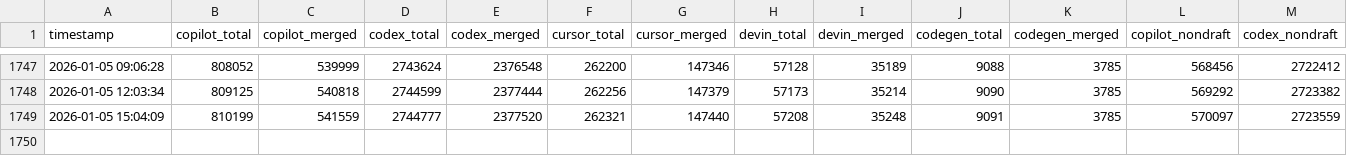
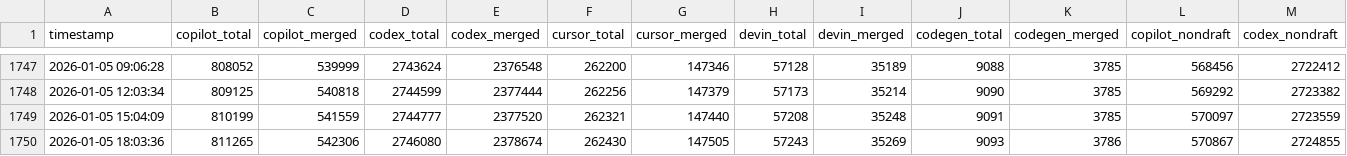
Before and after one commit to aavetis/PRarena, a CSV file: data.csv, drawn as a sheet; only a part is shown, gaps mark what is left out; rows hold the shown columns only; the diff names each change by its address in the sheet, - before the commit and + after, or states it on an @@ line.

```diff
--- a/data.csv
+++ b/data.csv
+row 1750: 2026‑01‑05 18:03:36 | 811265 | 542306 | 2746080 | 2378674 | 262430 | 147505 | 57243 | 35269 | 9093 | 3786 | 570867 | 2724855
```
Also changed, not shown: 4 other files.
